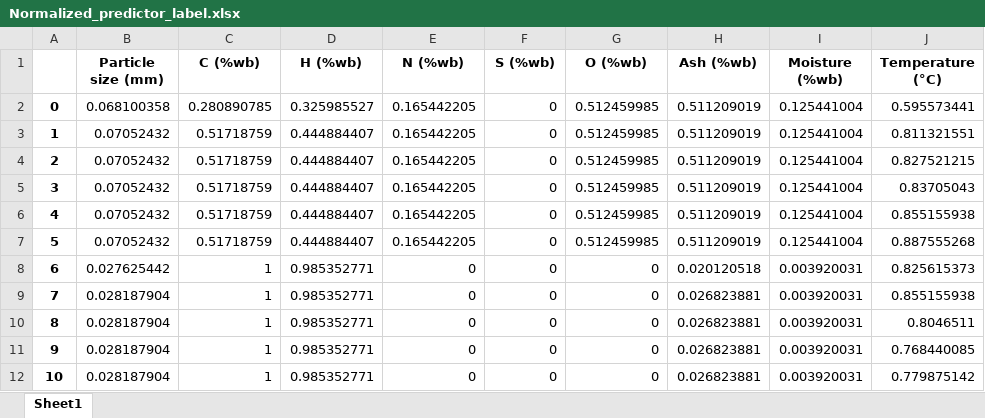
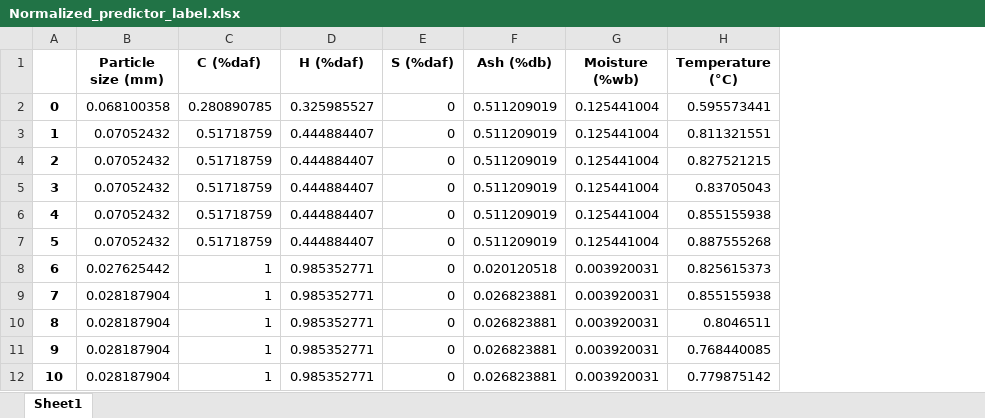
Before and after one commit to kittyoomm/Biomass-Gasification, an Excel workbook: Normalized_predictor_label.xlsx, sheet Sheet1, drawn as a sheet; only a part is shown; values as stored, in another font and other column widths than the file's, no borders; removed rows and columns are numbered as before the commit, all else as after; the diff names each change by its address in the sheet, - before the commit and + after, or states it on an @@ line.

```diff
--- a/Normalized_predictor_label.xlsx (sheet Sheet1)
+++ b/Normalized_predictor_label.xlsx (sheet Sheet1)
-column E (N (%wb)), rows 2-12: 0.165442205 | 0.165442205 | 0.165442205 | 0.165442205 | 0.165442205 | 0.165442205 | 0 | 0 | 0 | 0 | 0
-column G (O (%wb)), rows 2-12: 0.512459985 | 0.512459985 | 0.512459985 | 0.512459985 | 0.512459985 | 0.512459985 | 0 | 0 | 0 | 0 | 0
-C1: C (%wb)
+C1: C (%daf)
-D1: H (%wb)
+D1: H (%daf)
-E1: S (%wb)
+E1: S (%daf)
-F1: Ash (%wb)
+F1: Ash (%db)
```
Also changed, not shown: Clean_target.xlsx, Normalized_predictor_onehot.xlsx, 25 other files.
